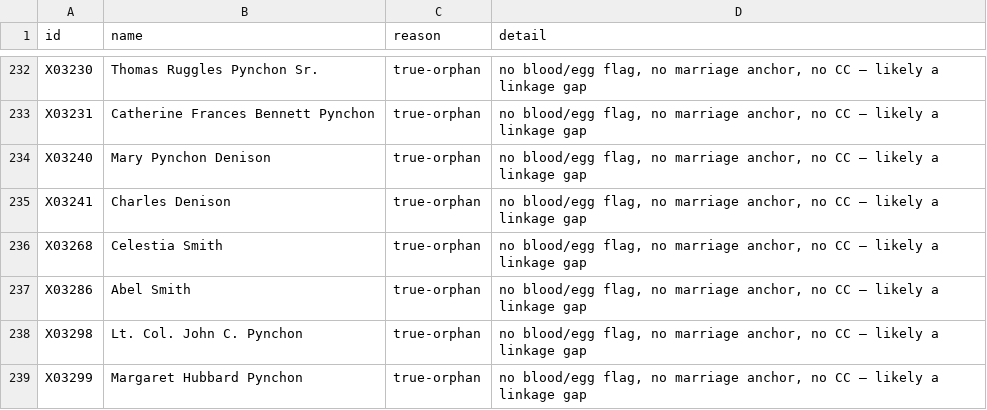
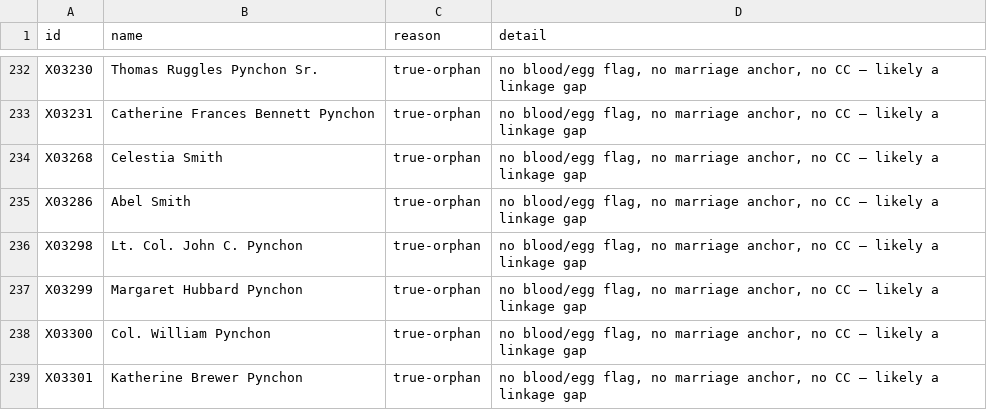
Before and after one commit to 35degrees/hookerfamily041726, a TSV file: seating-anomalies.tsv, drawn as a sheet; only a part is shown, gaps mark what is left out; the shorter side is filled out with more unchanged rows.

Commit message:
The Pynchons get Grove Street, Trinity College and Lenox; the Denisons removed

```diff
--- a/seating-anomalies.tsv
+++ b/seating-anomalies.tsv
@@ -233,4 +233,2 @@ X03230	Thomas Ruggles Pynchon Sr.	true-orphan	no blood/egg flag, no marriage anc
 X03231	Catherine Frances Bennett Pynchon	true-orphan	no blood/egg flag, no marriage anchor, no CC — likely a linkage gap
-X03240	Mary Pynchon Denison	true-orphan	no blood/egg flag, no marriage anchor, no CC — likely a linkage gap
-X03241	Charles Denison	true-orphan	no blood/egg flag, no marriage anchor, no CC — likely a linkage gap
 X03268	Celestia Smith	true-orphan	no blood/egg flag, no marriage anchor, no CC — likely a linkage gap
```
Also changed, not shown: 1 other file.
